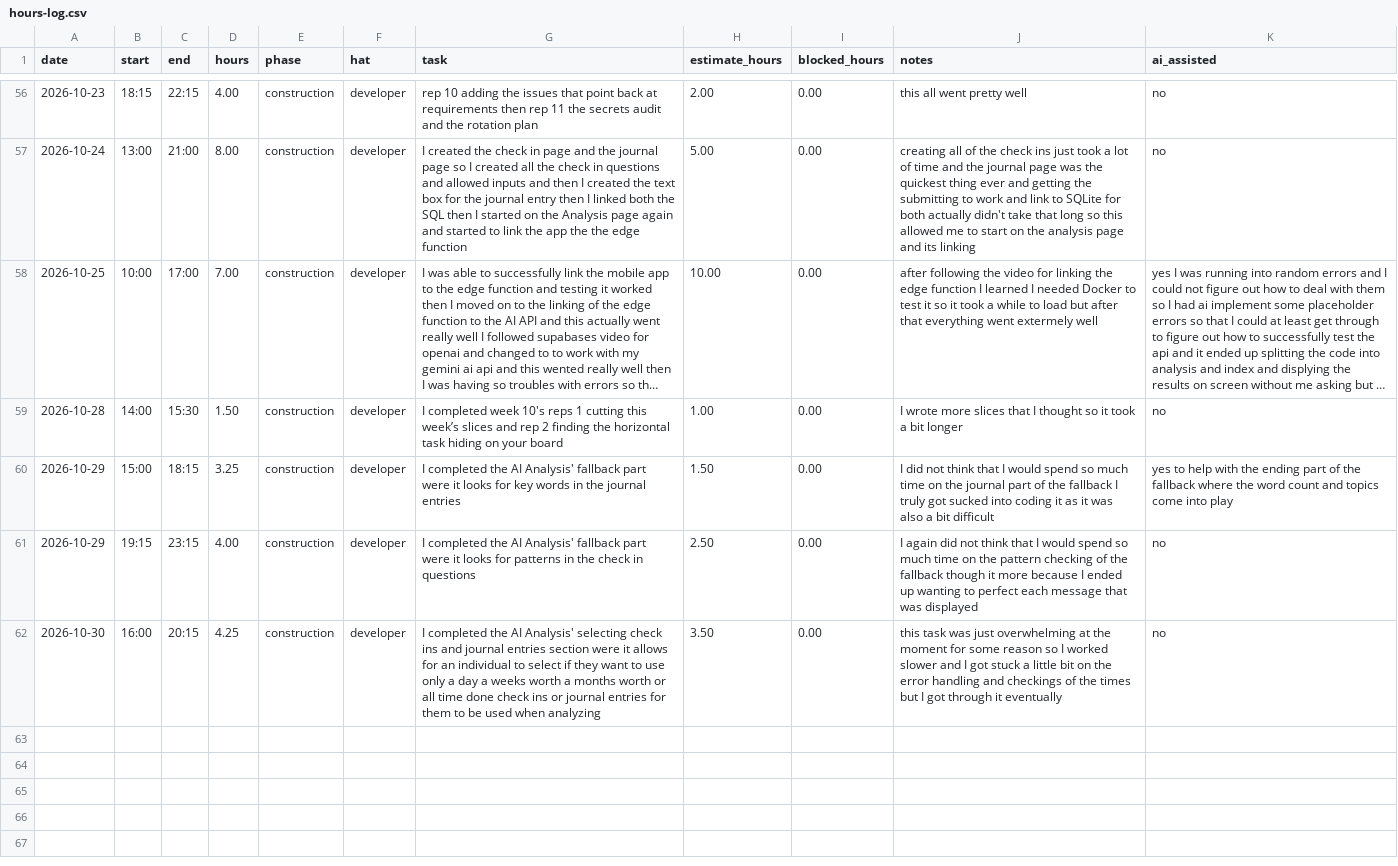
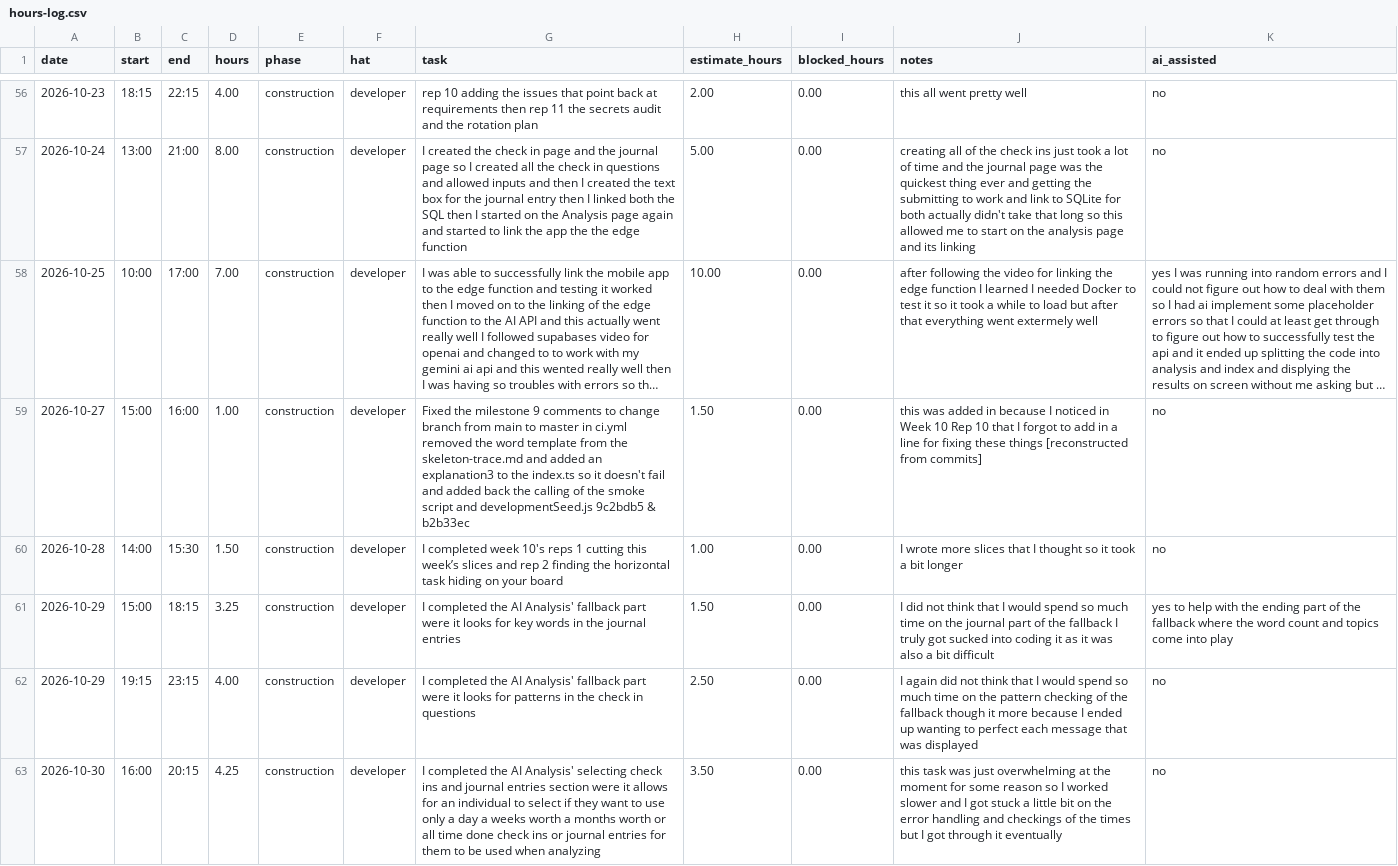
Before and after one commit to vPolyBear/capstone, a CSV file: docs/hours-log.csv, drawn as a sheet; only a part is shown, gaps mark what is left out; long unchanged cells end in …; the diff covers the shown part only; the diff names each change by its address in the sheet, - before the commit and + after, or states it on an @@ line.

```diff
--- a/docs/hours-log.csv
+++ b/docs/hours-log.csv
+row 59: 2026-10-27 | 15:00 | 16:00 | 1.00 | construction | developer | Fixed the milestone 9 comments to change branch from main to master in ci.yml removed the word template from the skeleton-trace.md and added an explanation3 to the index.ts so it doesn't fail and added back the calling of the smoke script and developmentSeed.js 9c2bdb5 & b2b33ec | 1.50 | 0.00 | this was added in because I noticed in Week 10 Rep 10 that I forgot to add in a line for fixing these things [reconstructed from commits] | no
```
Also changed, not shown: 2 added rows elsewhere in this file, 14 other files.
